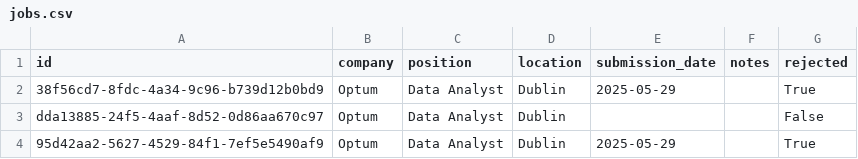
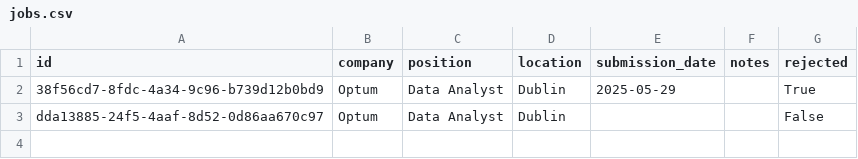
Before and after one commit to JayroMartinez/job-tracker, a CSV file: jobs.csv, drawn as a sheet; the diff names each change by its address in the sheet, - before the commit and + after, or states it on an @@ line.

Commit message:
chore: delete Optum

```diff
--- a/jobs.csv
+++ b/jobs.csv
-row 4: 95d42aa2-5627-4529-84f1-7ef5e5490af9 | Optum | Data Analyst | Dublin | 2025-05-29 |  | True
```
